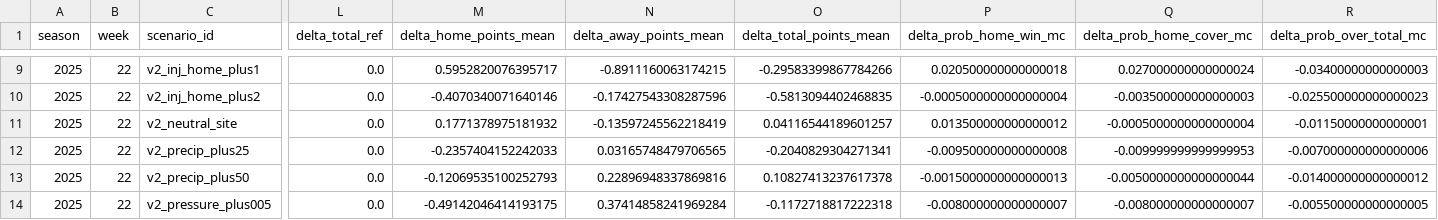
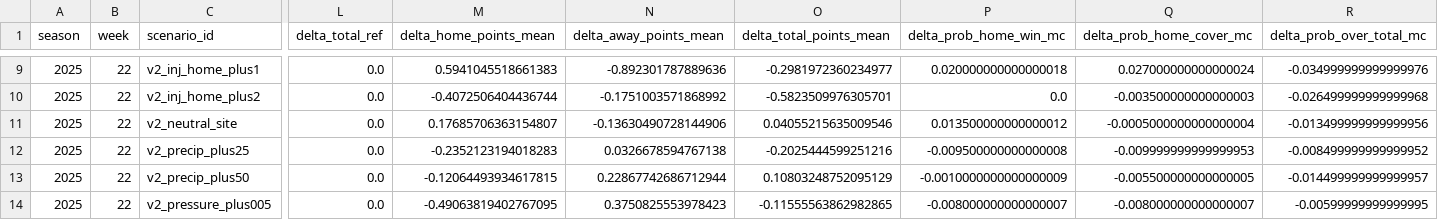
Before and after one commit to mostgood1/NFL-Betting, a CSV file: nfl_compare/data/backtests/2025_wk22/sim_scenario_deltas.csv, drawn as a sheet; only a part is shown, gaps mark what is left out; the diff covers the shown part only; the diff names each change by its address in the sheet, - before the commit and + after, or states it on an @@ line.

```diff
--- a/nfl_compare/data/backtests/2025_wk22/sim_scenario_deltas.csv
+++ b/nfl_compare/data/backtests/2025_wk22/sim_scenario_deltas.csv
-M9 (delta_home_points_mean): 0.5952820076395717
+M9 (delta_home_points_mean): 0.5941045518661383
-N9 (delta_away_points_mean): -0.8911160063174215
+N9 (delta_away_points_mean): -0.892301787889636
-O9 (delta_total_points_mean): -0.29583399867784266
+O9 (delta_total_points_mean): -0.2981972360234977
-P9 (delta_prob_home_win_mc): 0.020500000000000018
+P9 (delta_prob_home_win_mc): 0.020000000000000018
-R9 (delta_prob_over_total_mc): -0.03400000000000003
+R9 (delta_prob_over_total_mc): -0.034999999999999976
-M10 (delta_home_points_mean): -0.4070340071640146
+M10 (delta_home_points_mean): -0.4072506404436744
-N10 (delta_away_points_mean): -0.17427543308287596
+N10 (delta_away_points_mean): -0.1751003571868992
-O10 (delta_total_points_mean): -0.5813094402468835
+O10 (delta_total_points_mean): -0.5823509976305701
-P10 (delta_prob_home_win_mc): -0.0005000000000000004
+P10 (delta_prob_home_win_mc): 0.0
-R10 (delta_prob_over_total_mc): -0.025500000000000023
+R10 (delta_prob_over_total_mc): -0.026499999999999968
-M11 (delta_home_points_mean): 0.1771378975181932
+M11 (delta_home_points_mean): 0.17685706363154807
-N11 (delta_away_points_mean): -0.13597245562218419
+N11 (delta_away_points_mean): -0.13630490728144906
-O11 (delta_total_points_mean): 0.04116544189601257
+O11 (delta_total_points_mean): 0.04055215635009546
-R11 (delta_prob_over_total_mc): -0.01150000000000001
+R11 (delta_prob_over_total_mc): -0.013499999999999956
-M12 (delta_home_points_mean): -0.2357404152242033
+M12 (delta_home_points_mean): -0.2352123194018283
-N12 (delta_away_points_mean): 0.03165748479706565
+N12 (delta_away_points_mean): 0.0326678594767138
-O12 (delta_total_points_mean): -0.2040829304271341
+O12 (delta_total_points_mean): -0.2025444599251216
-R12 (delta_prob_over_total_mc): -0.007000000000000006
+R12 (delta_prob_over_total_mc): -0.008499999999999952
-M13 (delta_home_points_mean): -0.12069535100252793
+M13 (delta_home_points_mean): -0.12064493934617815
-N13 (delta_away_points_mean): 0.22896948337869816
+N13 (delta_away_points_mean): 0.22867742686712944
-O13 (delta_total_points_mean): 0.10827413237617378
+O13 (delta_total_points_mean): 0.10803248752095129
-P13 (delta_prob_home_win_mc): -0.0015000000000000013
+P13 (delta_prob_home_win_mc): -0.0010000000000000009
-Q13 (delta_prob_home_cover_mc): -0.0050000000000000044
+Q13 (delta_prob_home_cover_mc): -0.005500000000000005
-R13 (delta_prob_over_total_mc): -0.014000000000000012
+R13 (delta_prob_over_total_mc): -0.014499999999999957
-M14 (delta_home_points_mean): -0.49142046414193175
+M14 (delta_home_points_mean): -0.49063819402767095
-N14 (delta_away_points_mean): 0.37414858241969284
+N14 (delta_away_points_mean): 0.3750825553978423
-O14 (delta_total_points_mean): -0.1172718817222318
+O14 (delta_total_points_mean): -0.11555563862982865
-R14 (delta_prob_over_total_mc): -0.005500000000000005
+R14 (delta_prob_over_total_mc): -0.00599999999999995
```
Also changed, not shown: 82 edited cells elsewhere in this file, nfl_compare/data/backtests/2025_wk22/player_props_scenarios.csv, nfl_compare/data/backtests/2025_wk22/player_props_scenarios_summary.csv, 10 other files.
